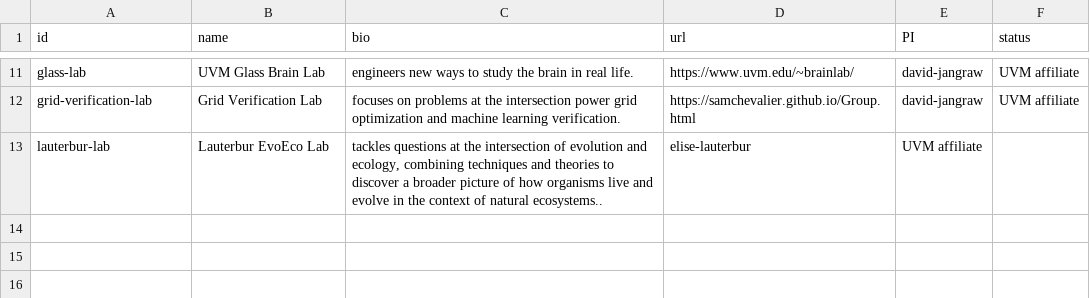
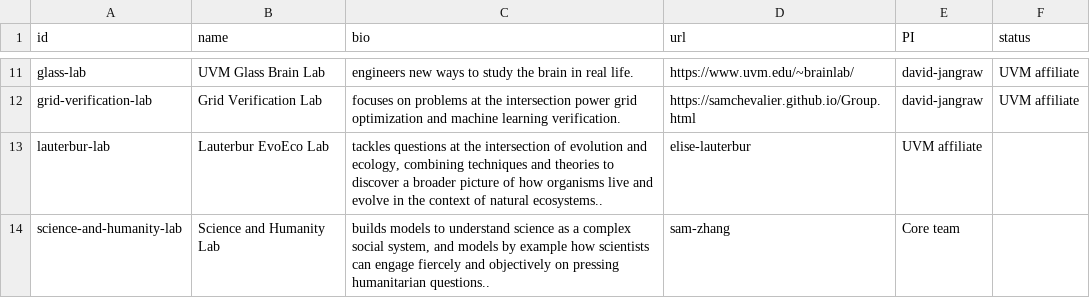
Before and after one commit to Vermont-Complex-Systems/vcsi-website, a CSV file: src/data/groups.csv, drawn as a sheet; only a part is shown, gaps mark what is left out; the diff names each change by its address in the sheet, - before the commit and + after, or states it on an @@ line.

Commit message:
adding the science and humanity lab

```diff
--- a/src/data/groups.csv
+++ b/src/data/groups.csv
+row 14: science-and-humanity-lab | Science and Humanity Lab | builds models to understand science as a complex social system, and models by example how scientists can engage fiercely and objectively on pressing humanitarian questions.. | sam-zhang | Core team
```
Also changed, not shown: src/data/members.csv, 12 other files.
